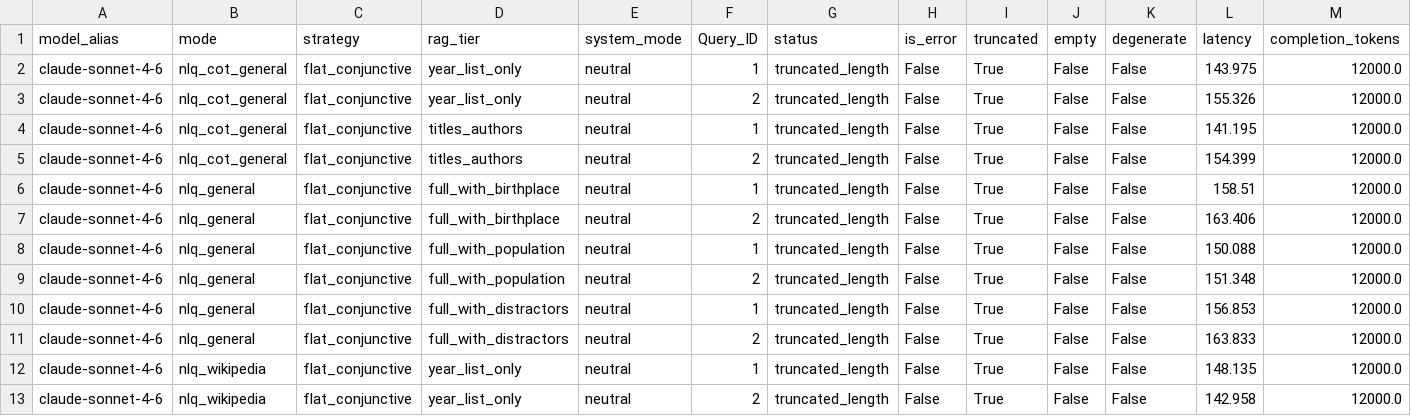
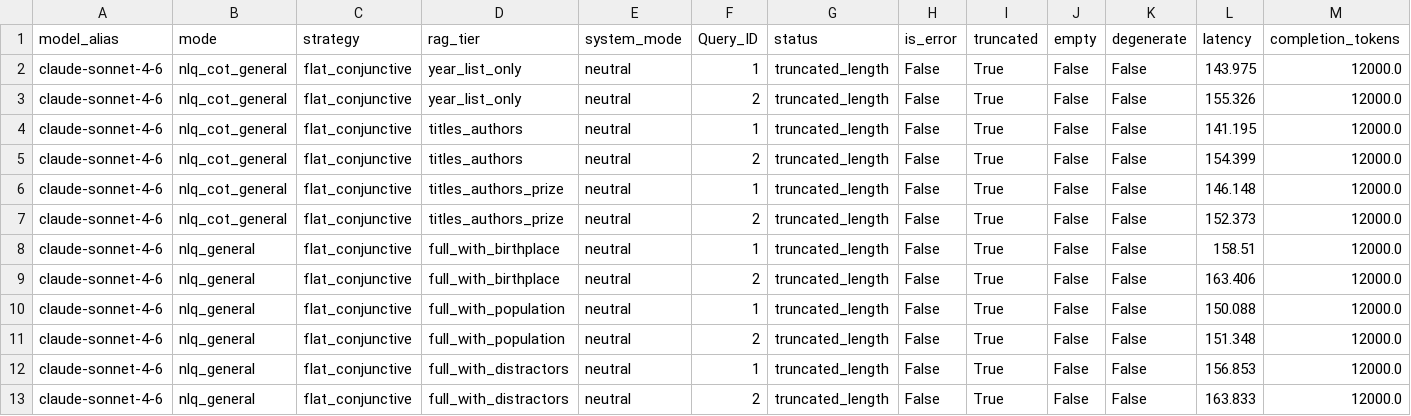
Before and after one commit to Arunav-Das/film_analyzer, a CSV file: rag_claude_code_film_strategies/analysis/eval_per_record.csv, drawn as a sheet; only a part is shown; the shorter side is filled out with more unchanged rows; rows hold the shown columns only; the diff names each change by its address in the sheet, - before the commit and + after, or states it on an @@ line.

```diff
--- a/rag_claude_code_film_strategies/analysis/eval_per_record.csv
+++ b/rag_claude_code_film_strategies/analysis/eval_per_record.csv
+row 6: claude-sonnet-4-6 | nlq_cot_general | flat_conjunctive | titles_authors_prize | neutral | 1 | truncated_length | False | True | False | False | 146.148 | 12000.0
+row 7: claude-sonnet-4-6 | nlq_cot_general | flat_conjunctive | titles_authors_prize | neutral | 2 | truncated_length | False | True | False | False | 152.373 | 12000.0
```
Also changed, not shown: rag_claude_code_film_strategies/analysis/summary_by_config.csv, rag_claude_code_film_strategies/analysis/summary_by_mode.csv, 17 other files.
